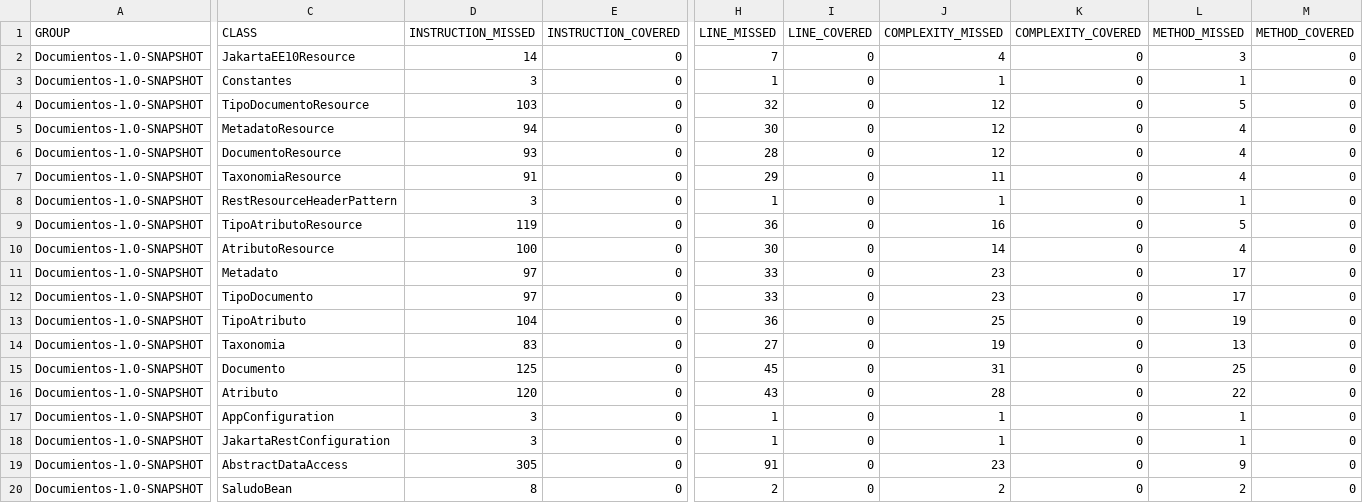
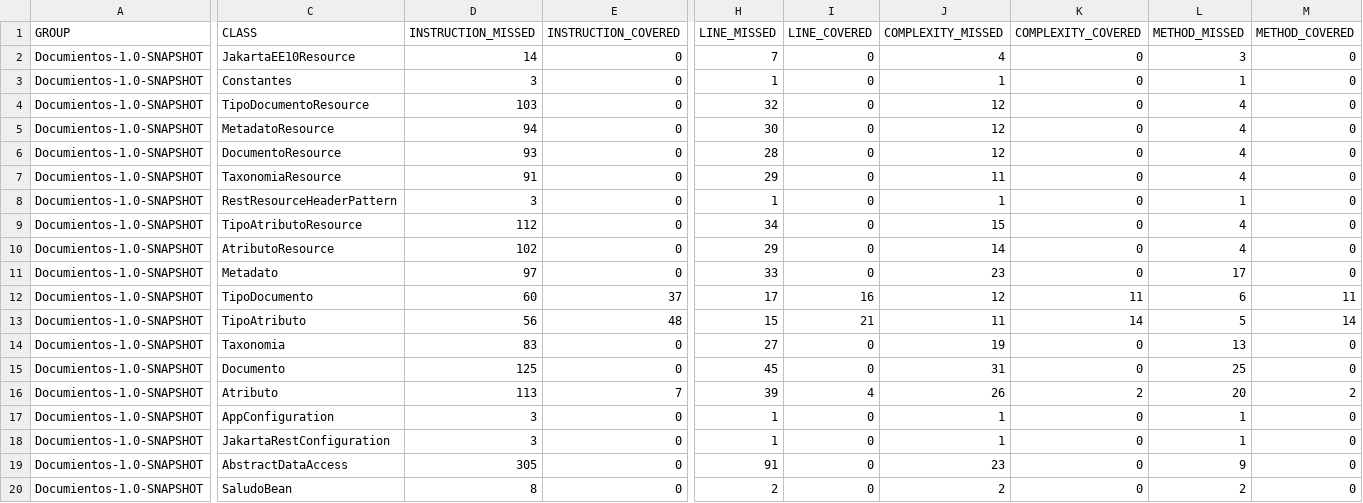
Before and after one commit to alexooscar02/DocuTPI, a CSV file: target/site/jacoco/jacoco.csv, drawn as a sheet; only a part is shown, gaps mark what is left out; the diff covers the shown part only; the diff names each change by its address in the sheet, - before the commit and + after, or states it on an @@ line.

```diff
--- a/target/site/jacoco/jacoco.csv
+++ b/target/site/jacoco/jacoco.csv
-L4 (METHOD_MISSED): 5
+L4 (METHOD_MISSED): 4
-D9 (INSTRUCTION_MISSED): 119
+D9 (INSTRUCTION_MISSED): 112
-H9 (LINE_MISSED): 36
+H9 (LINE_MISSED): 34
-J9 (COMPLEXITY_MISSED): 16
+J9 (COMPLEXITY_MISSED): 15
-L9 (METHOD_MISSED): 5
+L9 (METHOD_MISSED): 4
-D10 (INSTRUCTION_MISSED): 100
+D10 (INSTRUCTION_MISSED): 102
-H10 (LINE_MISSED): 30
+H10 (LINE_MISSED): 29
-D12 (INSTRUCTION_MISSED): 97
+D12 (INSTRUCTION_MISSED): 60
-E12 (INSTRUCTION_COVERED): 0
+E12 (INSTRUCTION_COVERED): 37
-H12 (LINE_MISSED): 33
+H12 (LINE_MISSED): 17
-I12 (LINE_COVERED): 0
+I12 (LINE_COVERED): 16
-J12 (COMPLEXITY_MISSED): 23
+J12 (COMPLEXITY_MISSED): 12
-K12 (COMPLEXITY_COVERED): 0
+K12 (COMPLEXITY_COVERED): 11
-L12 (METHOD_MISSED): 17
+L12 (METHOD_MISSED): 6
-M12 (METHOD_COVERED): 0
+M12 (METHOD_COVERED): 11
-D13 (INSTRUCTION_MISSED): 104
+D13 (INSTRUCTION_MISSED): 56
-E13 (INSTRUCTION_COVERED): 0
+E13 (INSTRUCTION_COVERED): 48
-H13 (LINE_MISSED): 36
+H13 (LINE_MISSED): 15
-I13 (LINE_COVERED): 0
+I13 (LINE_COVERED): 21
-J13 (COMPLEXITY_MISSED): 25
+J13 (COMPLEXITY_MISSED): 11
-K13 (COMPLEXITY_COVERED): 0
+K13 (COMPLEXITY_COVERED): 14
-L13 (METHOD_MISSED): 19
+L13 (METHOD_MISSED): 5
-M13 (METHOD_COVERED): 0
+M13 (METHOD_COVERED): 14
-D16 (INSTRUCTION_MISSED): 120
+D16 (INSTRUCTION_MISSED): 113
-E16 (INSTRUCTION_COVERED): 0
+E16 (INSTRUCTION_COVERED): 7
-H16 (LINE_MISSED): 43
+H16 (LINE_MISSED): 39
-I16 (LINE_COVERED): 0
+I16 (LINE_COVERED): 4
-J16 (COMPLEXITY_MISSED): 28
+J16 (COMPLEXITY_MISSED): 26
-K16 (COMPLEXITY_COVERED): 0
+K16 (COMPLEXITY_COVERED): 2
-L16 (METHOD_MISSED): 22
+L16 (METHOD_MISSED): 20
-M16 (METHOD_COVERED): 0
+M16 (METHOD_COVERED): 2
```
Also changed, not shown: 11 edited cells elsewhere in this file, 43 other files.
